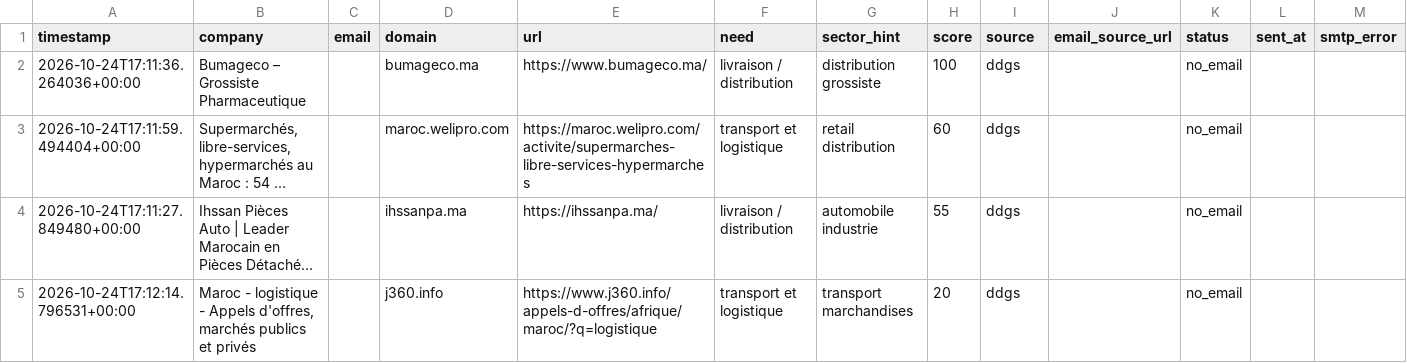
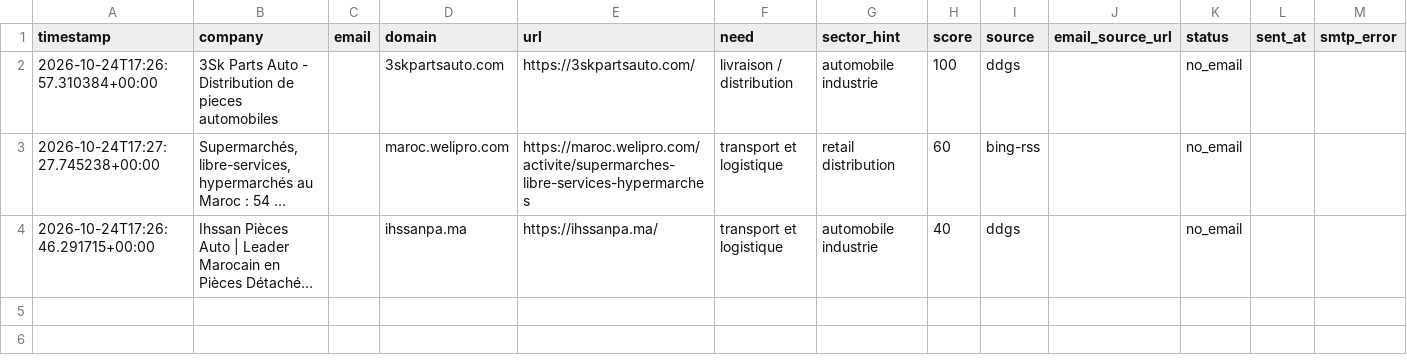
Before and after one commit to OMAR3689/OMAR3689, a CSV file: transport-lead-agent/data/leads.csv, drawn as a sheet; long unchanged cells end in …; the diff names each change by its address in the sheet, - before the commit and + after, or states it on an @@ line.

```diff
--- a/transport-lead-agent/data/leads.csv
+++ b/transport-lead-agent/data/leads.csv
-A2 (timestamp): 2026-10-24T17:11:36.264036+00:00
+A2 (timestamp): 2026-10-24T17:26:57.310384+00:00
-B2 (company): Bumageco – Grossiste Pharmaceutique
+B2 (company): 3Sk Parts Auto - Distribution de pieces automobiles
-D2 (domain): bumageco.ma
+D2 (domain): 3skpartsauto.com
-E2 (url): https://www.bumageco.ma/
+E2 (url): https://3skpartsauto.com/
-G2 (sector_hint): distribution grossiste
+G2 (sector_hint): automobile industrie
-A3 (timestamp): 2026-10-24T17:11:59.494404+00:00
+A3 (timestamp): 2026-10-24T17:27:27.745238+00:00
-I3 (source): ddgs
+I3 (source): bing-rss
-A4 (timestamp): 2026-10-24T17:11:27.849480+00:00
+A4 (timestamp): 2026-10-24T17:26:46.291715+00:00
-F4 (need): livraison / distribution
+F4 (need): transport et logistique
-H4 (score): 55
+H4 (score): 40
-row 5: 2026-10-24T17:12:14.796531+00:00 | Maroc - logistique - Appels d'offres, marchés publics et privés |  | j360.info | https://www.j360.info/appels-d-offres/afrique/maroc/?q=logistique | transport et logistique | transport marchandises | 20 | ddgs |  | no_email
```
Also changed, not shown: 1 other file.
